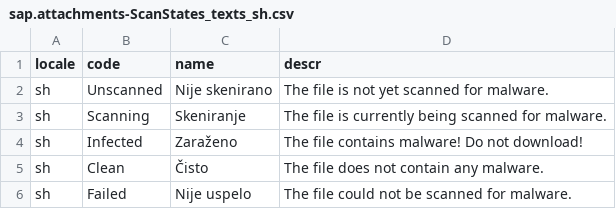
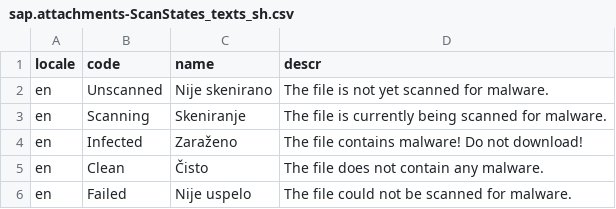
Before and after one commit to cap-js/attachments, a CSV file: db/data/sap.attachments-ScanStates_texts_sh.csv, drawn as a sheet.

Commit message:
[INTERNAL] Translation delivery: commit by LX Lab
Change-Id: I5185d42999e3ac0150bbfaed9d27483a4742bf6e

```diff
--- a/db/data/sap.attachments-ScanStates_texts_sh.csv
+++ b/db/data/sap.attachments-ScanStates_texts_sh.csv
@@ -1,6 +1,6 @@
 locale;code;name;descr
-sh;Unscanned;Nije skenirano;The file is not yet scanned for malware.
-sh;Scanning;Skeniranje;The file is currently being scanned for malware.
-sh;Infected;Zaraženo;The file contains malware! Do not download!
-sh;Clean;Čisto;The file does not contain any malware.
-sh;Failed;Nije uspelo;The file could not be scanned for malware.
+en;Unscanned;Nije skenirano;The file is not yet scanned for malware.
+en;Scanning;Skeniranje;The file is currently being scanned for malware.
+en;Infected;Zaraženo;The file contains malware! Do not download!
+en;Clean;Čisto;The file does not contain any malware.
+en;Failed;Nije uspelo;The file could not be scanned for malware.
```
